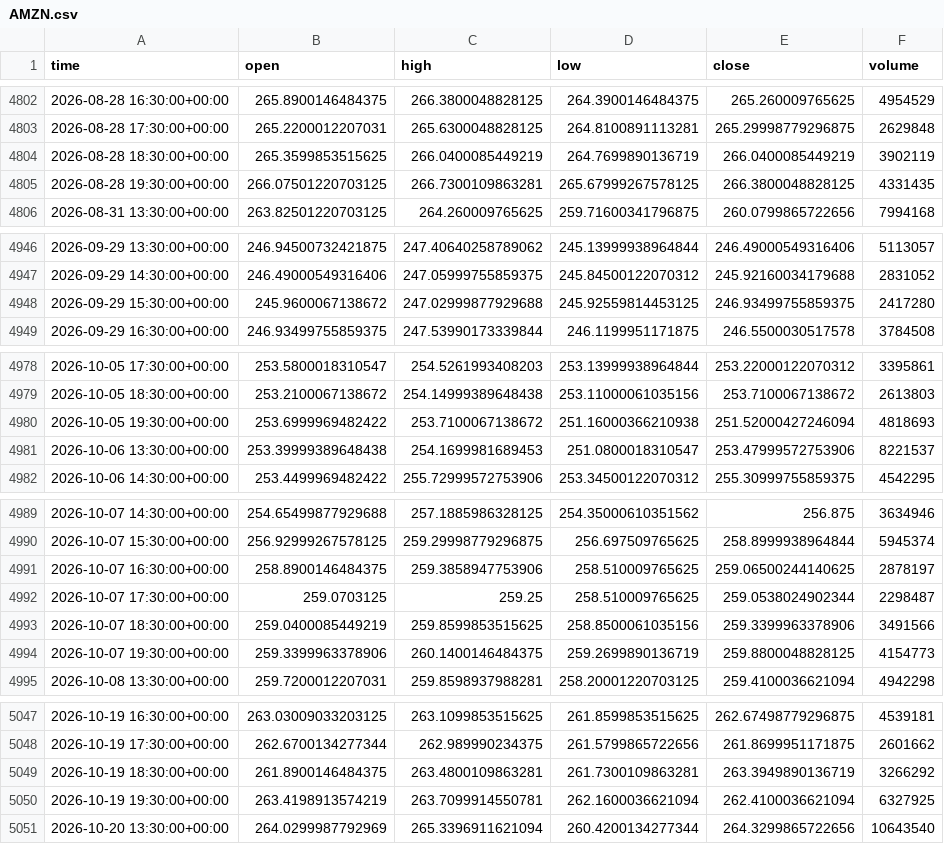
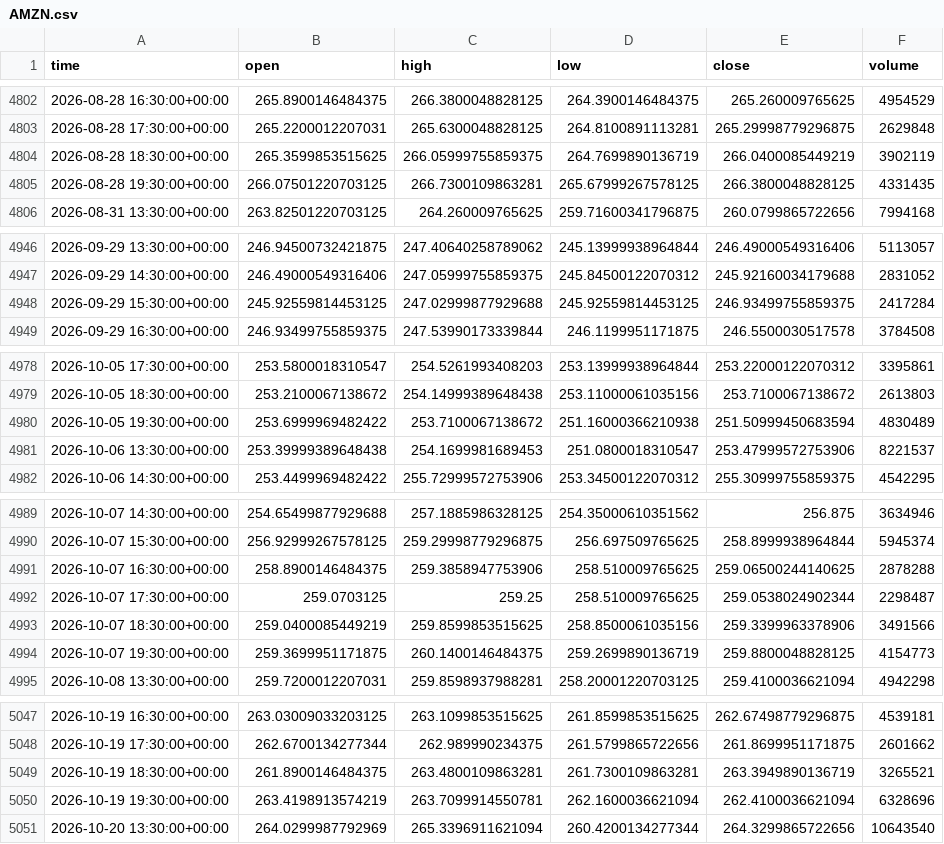
Before and after one commit to jaysantmyer-spec/ai-trader, a CSV file: data/bars/AMZN.csv, drawn as a sheet; only a part is shown, gaps mark what is left out; the diff covers the shown part only.

```diff
--- a/data/bars/AMZN.csv
+++ b/data/bars/AMZN.csv
@@ -4803,3 +4803,3 @@ time,open,high,low,close,volume
 2026-08-28 17:30:00+00:00,265.2200012207031,265.6300048828125,264.8100891113281,265.29998779296875,2629848
-2026-08-28 18:30:00+00:00,265.3599853515625,266.0400085449219,264.7699890136719,266.0400085449219,3902119
+2026-08-28 18:30:00+00:00,265.3599853515625,266.05999755859375,264.7699890136719,266.0400085449219,3902119
 2026-08-28 19:30:00+00:00,266.07501220703125,266.7300109863281,265.67999267578125,266.3800048828125,4331435
@@ -4947,3 +4947,3 @@ time,open,high,low,close,volume
 2026-09-29 14:30:00+00:00,246.49000549316406,247.05999755859375,245.84500122070312,245.92160034179688,2831052
-2026-09-29 15:30:00+00:00,245.9600067138672,247.02999877929688,245.92559814453125,246.93499755859375,2417280
+2026-09-29 15:30:00+00:00,245.92559814453125,247.02999877929688,245.92559814453125,246.93499755859375,2417284
 2026-09-29 16:30:00+00:00,246.93499755859375,247.53990173339844,246.1199951171875,246.5500030517578,3784508
@@ -4979,3 +4979,3 @@ time,open,high,low,close,volume
 2026-10-05 18:30:00+00:00,253.2100067138672,254.14999389648438,253.11000061035156,253.7100067138672,2613803
-2026-10-05 19:30:00+00:00,253.6999969482422,253.7100067138672,251.16000366210938,251.52000427246094,4818693
+2026-10-05 19:30:00+00:00,253.6999969482422,253.7100067138672,251.16000366210938,251.50999450683594,4830489
 2026-10-06 13:30:00+00:00,253.39999389648438,254.1699981689453,251.0800018310547,253.47999572753906,8221537
@@ -4990,6 +4990,6 @@ time,open,high,low,close,volume
 2026-10-07 15:30:00+00:00,256.92999267578125,259.29998779296875,256.697509765625,258.8999938964844,5945374
-2026-10-07 16:30:00+00:00,258.8900146484375,259.3858947753906,258.510009765625,259.06500244140625,2878197
+2026-10-07 16:30:00+00:00,258.8900146484375,259.3858947753906,258.510009765625,259.06500244140625,2878288
 2026-10-07 17:30:00+00:00,259.0703125,259.25,258.510009765625,259.0538024902344,2298487
 2026-10-07 18:30:00+00:00,259.0400085449219,259.8599853515625,258.8500061035156,259.3399963378906,3491566
-2026-10-07 19:30:00+00:00,259.3399963378906,260.1400146484375,259.2699890136719,259.8800048828125,4154773
+2026-10-07 19:30:00+00:00,259.3699951171875,260.1400146484375,259.2699890136719,259.8800048828125,4154773
 2026-10-08 13:30:00+00:00,259.7200012207031,259.8598937988281,258.20001220703125,259.4100036621094,4942298
@@ -5048,4 +5048,4 @@ time,open,high,low,close,volume
 2026-10-19 17:30:00+00:00,262.6700134277344,262.989990234375,261.5799865722656,261.8699951171875,2601662
-2026-10-19 18:30:00+00:00,261.8900146484375,263.4800109863281,261.7300109863281,263.3949890136719,3266292
-2026-10-19 19:30:00+00:00,263.4198913574219,263.7099914550781,262.1600036621094,262.4100036621094,6327925
+2026-10-19 18:30:00+00:00,261.8900146484375,263.4800109863281,261.7300109863281,263.3949890136719,3265521
+2026-10-19 19:30:00+00:00,263.4198913574219,263.7099914550781,262.1600036621094,262.4100036621094,6328696
 2026-10-20 13:30:00+00:00,264.0299987792969,265.3396911621094,260.4200134277344,264.3299865722656,10643540
```
Also changed, not shown: 8 edited cells elsewhere in this file, data/bars/AAPL.csv, data/bars/META.csv, 16 other files.
